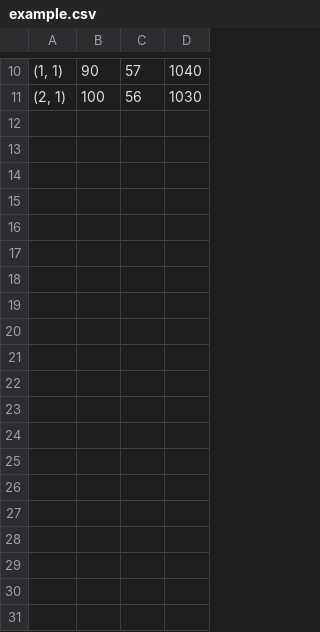
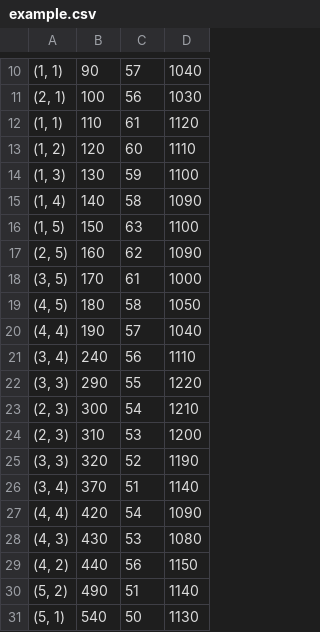
Before and after one commit to harismiller/multiagent-sim, a CSV file: ROS2/ltl_planner/ltl_automaton_planner/launch/example.csv, drawn as a sheet; only a part is shown, gaps mark what is left out; the diff covers the shown part only; the diff names each change by its address in the sheet, - before the commit and + after, or states it on an @@ line.

```diff
--- a/ROS2/ltl_planner/ltl_automaton_planner/launch/example.csv
+++ b/ROS2/ltl_planner/ltl_automaton_planner/launch/example.csv
+row 12: (1, 1) | 110 | 61 | 1120
+row 13: (1, 2) | 120 | 60 | 1110
+row 14: (1, 3) | 130 | 59 | 1100
+row 15: (1, 4) | 140 | 58 | 1090
+row 16: (1, 5) | 150 | 63 | 1100
+row 17: (2, 5) | 160 | 62 | 1090
+row 18: (3, 5) | 170 | 61 | 1000
+row 19: (4, 5) | 180 | 58 | 1050
+row 20: (4, 4) | 190 | 57 | 1040
+row 21: (3, 4) | 240 | 56 | 1110
+row 22: (3, 3) | 290 | 55 | 1220
+row 23: (2, 3) | 300 | 54 | 1210
+row 24: (2, 3) | 310 | 53 | 1200
+row 25: (3, 3) | 320 | 52 | 1190
+row 26: (3, 4) | 370 | 51 | 1140
+row 27: (4, 4) | 420 | 54 | 1090
+row 28: (4, 3) | 430 | 53 | 1080
+row 29: (4, 2) | 440 | 56 | 1150
+row 30: (5, 2) | 490 | 51 | 1140
+row 31: (5, 1) | 540 | 50 | 1130
```
Also changed, not shown: 17 added rows elsewhere in this file, 10 other files.
